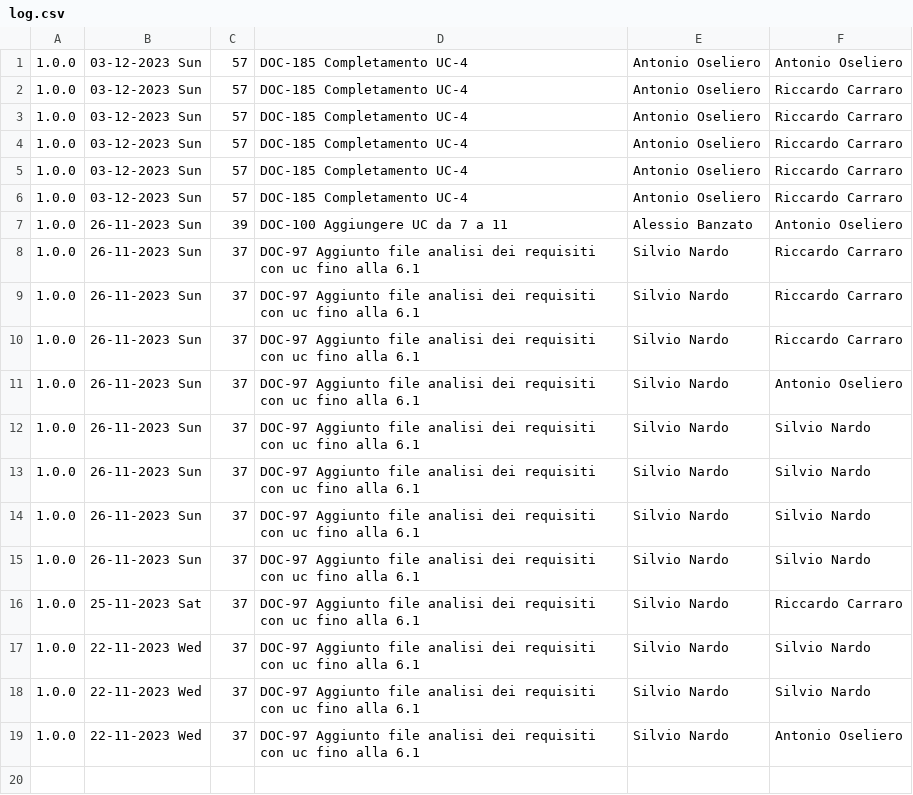
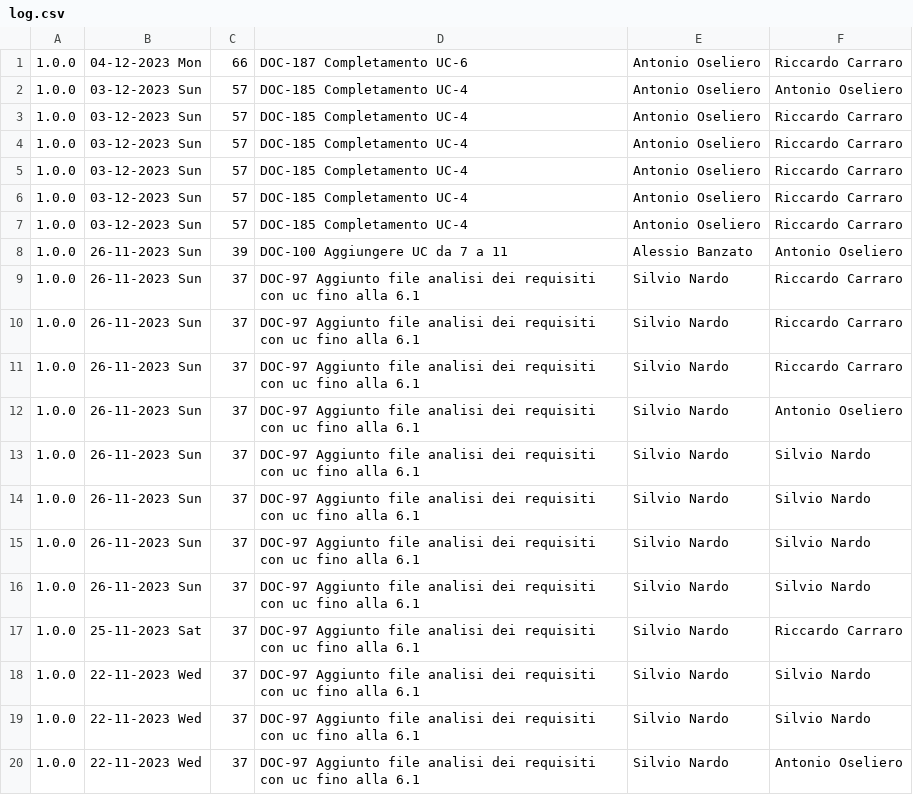
Before and after one commit to Error-418-SWE/Documenti, a CSV file: 2 - RTB/Documentazione esterna/Analisi dei Requisiti/log.csv, drawn as a sheet.

```diff
--- a/2 - RTB/Documentazione esterna/Analisi dei Requisiti/log.csv
+++ b/2 - RTB/Documentazione esterna/Analisi dei Requisiti/log.csv
@@ -1 +1,2 @@
+1.0.0,04-12-2023 Mon,66,DOC-187 Completamento UC-6,Antonio Oseliero,Riccardo Carraro
 1.0.0,03-12-2023 Sun,57,DOC-185 Completamento UC-4,Antonio Oseliero,Antonio Oseliero
```
